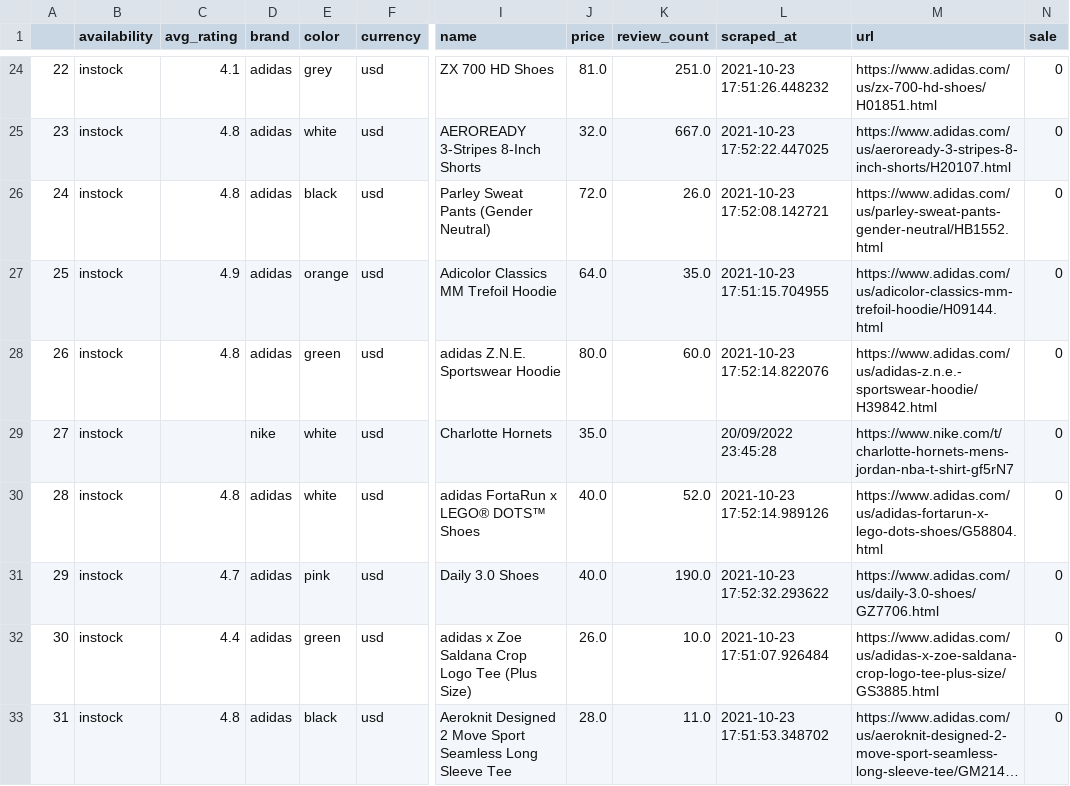
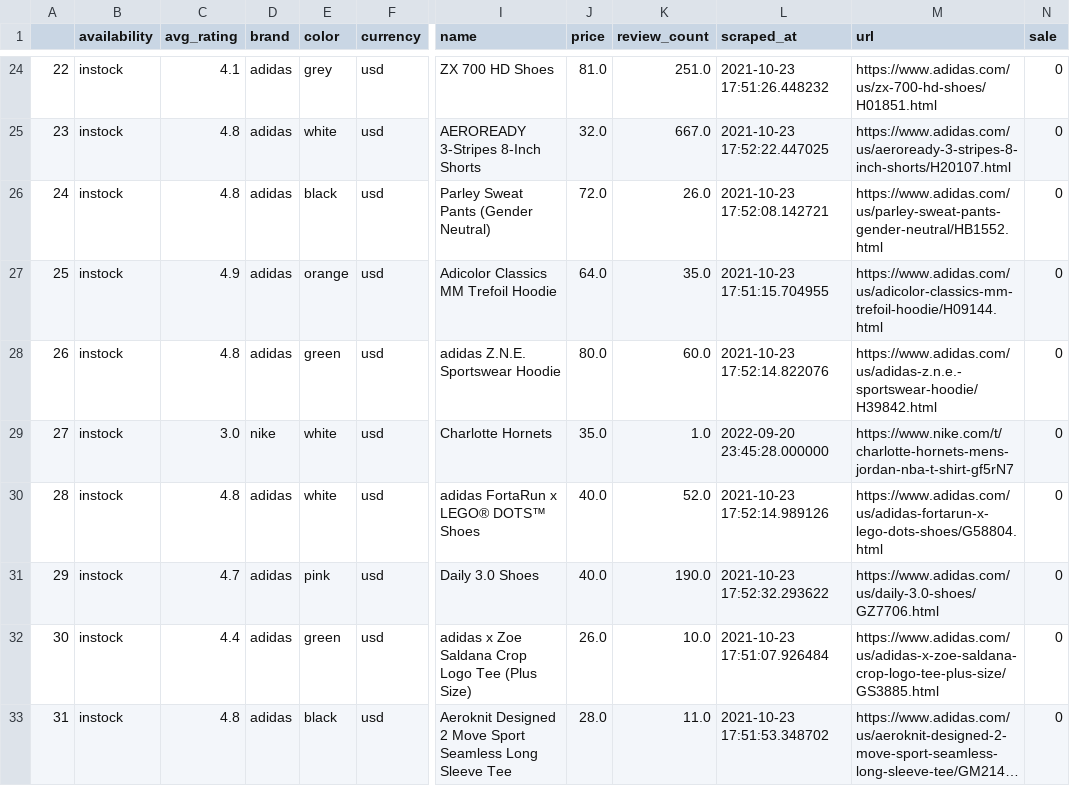
Before and after one commit to AppSalmon/VIETNAMDATATHON-AIstyle-Backend, a CSV file: Process_data/data_btc.csv, drawn as a sheet; only a part is shown, gaps mark what is left out; long unchanged cells end in …; the diff covers the shown part only; the diff names each change by its address in the sheet, - before the commit and + after, or states it on an @@ line.

```diff
--- a/Process_data/data_btc.csv
+++ b/Process_data/data_btc.csv
-C29 (avg_rating): (empty)
+C29 (avg_rating): 3.0
-K29 (review_count): (empty)
+K29 (review_count): 1.0
-L29 (scraped_at): 20/09/2022 23:45:28
+L29 (scraped_at): 2022-09-20 23:45:28.000000
```
Also changed, not shown: 2 removed rows and 91 edited cells elsewhere in this file, 6 other files.
